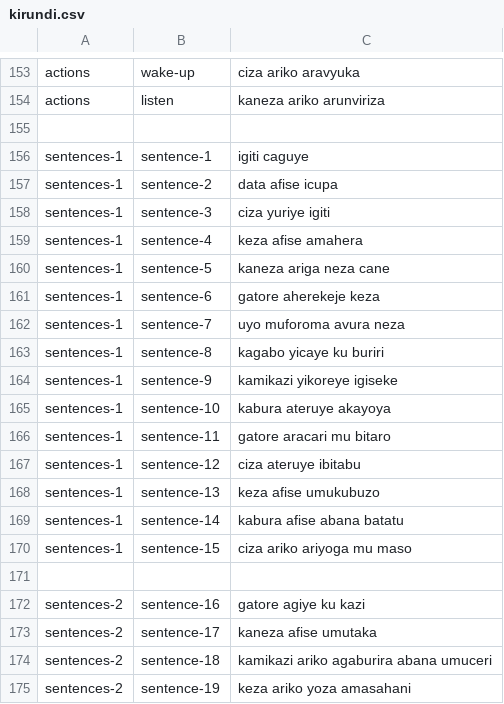
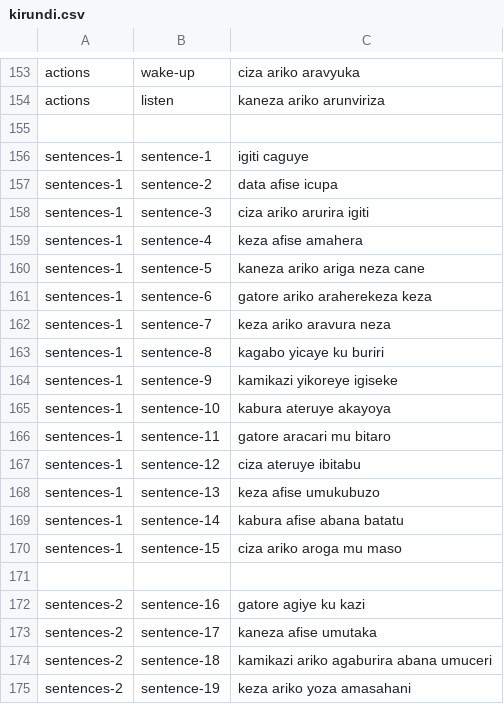
Before and after one commit to lionel-k/lionel-k.github.io, a CSV file: www/lib/learn/translations/kirundi.csv, drawn as a sheet; only a part is shown, gaps mark what is left out.

Commit message:
Harmonize text in sentences-1 (#129)
Update Kirundi translations for sentences-1 and sentence-15

```diff
--- a/www/lib/learn/translations/kirundi.csv
+++ b/www/lib/learn/translations/kirundi.csv
@@ -157,7 +157,7 @@ sentences-1,sentence-1,igiti caguye
 sentences-1,sentence-2,data afise icupa
-sentences-1,sentence-3,ciza yuriye igiti
+sentences-1,sentence-3,ciza ariko arurira igiti
 sentences-1,sentence-4,keza afise amahera
-sentences-1,sentence-5,kaneza ariga neza cane
-sentences-1,sentence-6,gatore aherekeje keza
-sentences-1,sentence-7,uyo muforoma avura neza
+sentences-1,sentence-5,kaneza ariko ariga neza cane
+sentences-1,sentence-6,gatore ariko araherekeza keza
+sentences-1,sentence-7,keza ariko aravura neza
 sentences-1,sentence-8,kagabo yicaye ku buriri
@@ -169,3 +169,3 @@ sentences-1,sentence-13,keza afise umukubuzo
 sentences-1,sentence-14,kabura afise abana batatu
-sentences-1,sentence-15,ciza ariko ariyoga mu maso
+sentences-1,sentence-15,ciza ariko aroga mu maso
 
```
Also changed, not shown: 5 other files.
